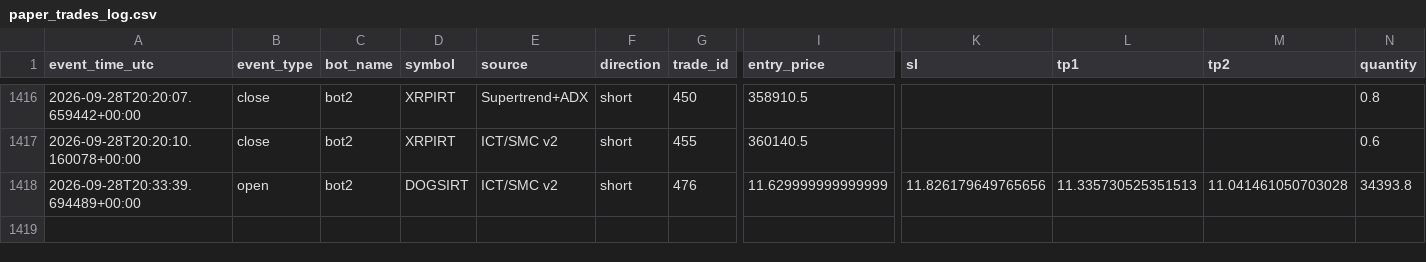
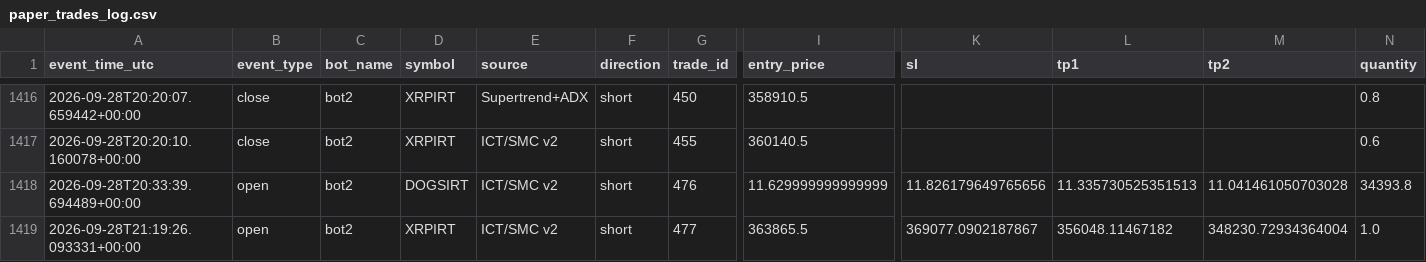
Before and after one commit to amirtorofi-sketch/abdeal-live-trading, a CSV file: bot2_live/paper_trades_log.csv, drawn as a sheet; only a part is shown, gaps mark what is left out; rows hold the shown columns only; the diff names each change by its address in the sheet, - before the commit and + after, or states it on an @@ line.

Commit message:
update bot2 state/paper log [skip ci]

```diff
--- a/bot2_live/paper_trades_log.csv
+++ b/bot2_live/paper_trades_log.csv
+row 1419: 2026-09-28T21:19:26.093331+00:00 | open | bot2 | XRPIRT | ICT/SMC v2 | short | 477 | 363865.5 | 369077.0902187867 | 356048.11467182 | 348230.72934364004 | 1.0
```
Also changed, not shown: 1 other file.
